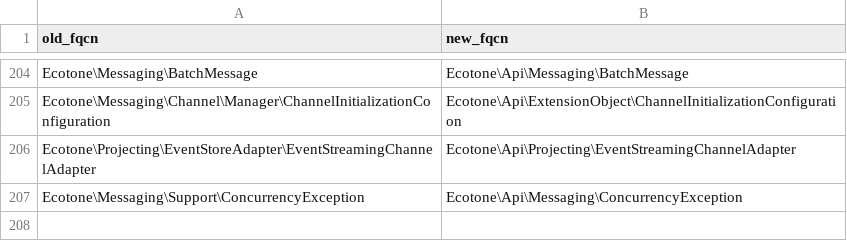
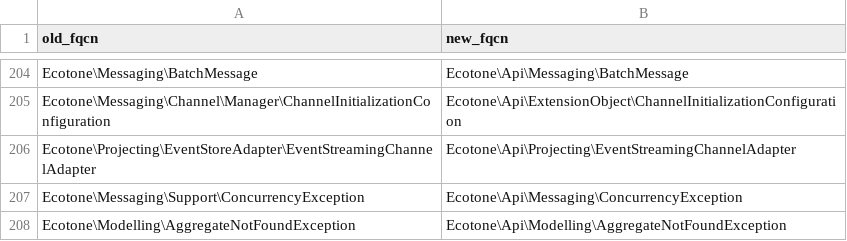
Before and after one commit to ecotoneframework/ecotone-dev, a CSV file: upgrade/namespace-map-2.0.csv, drawn as a sheet; only a part is shown, gaps mark what is left out; the diff names each change by its address in the sheet, - before the commit and + after, or states it on an @@ line.

Commit message:
refactor(modelling)!: AggregateNotFoundException moves into Api
It reaches the application when a command or a #[Repository] lookup finds no aggregate, and an
application that handles that case catches it by class: upgrade-2.0.md §14 lists which catches of
it move to ExpressionEvaluationException and says a genuine not-found still throws it, and twelve
test files catch it the way an application would. It extends MessagingException and names nothing
else, so it moves alone, keeping its internal parent.

```diff
--- a/upgrade/namespace-map-2.0.csv
+++ b/upgrade/namespace-map-2.0.csv
+row 208: Ecotone\Modelling\AggregateNotFoundException | Ecotone\Api\Modelling\AggregateNotFoundException
```
Also changed, not shown: 17 other files.
